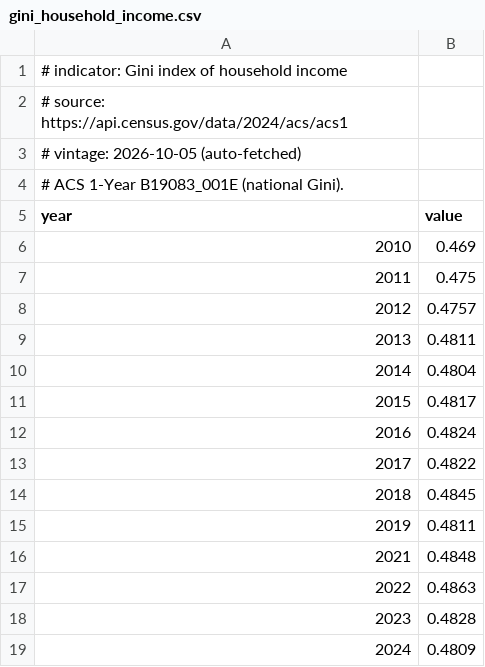
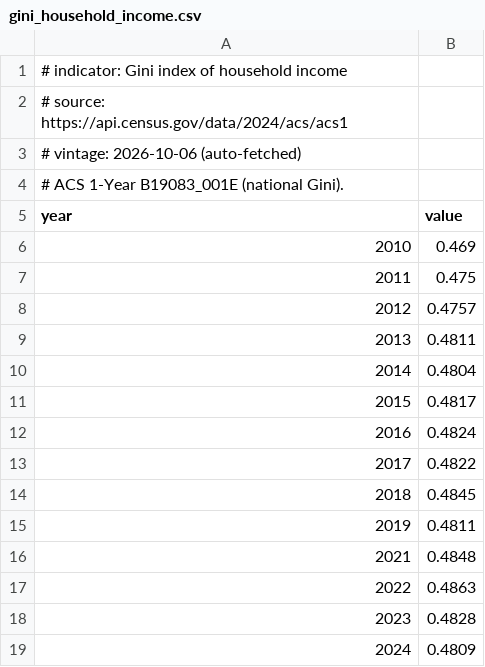
Before and after one commit to adammontville/american-dream-reality-index, a CSV file: data/raw/api_cache/gini_household_income.csv, drawn as a sheet.

```diff
--- a/data/raw/api_cache/gini_household_income.csv
+++ b/data/raw/api_cache/gini_household_income.csv
@@ -2,3 +2,3 @@
 # source: https://api.census.gov/data/2024/acs/acs1
-# vintage: 2026-10-05 (auto-fetched)
+# vintage: 2026-10-06 (auto-fetched)
 # ACS 1-Year B19083_001E (national Gini).
```
Also changed, not shown: data/raw/api_cache/bachelors_attainment_25plus.csv, data/raw/api_cache/life_expectancy_at_birth.csv, 9 other files.
